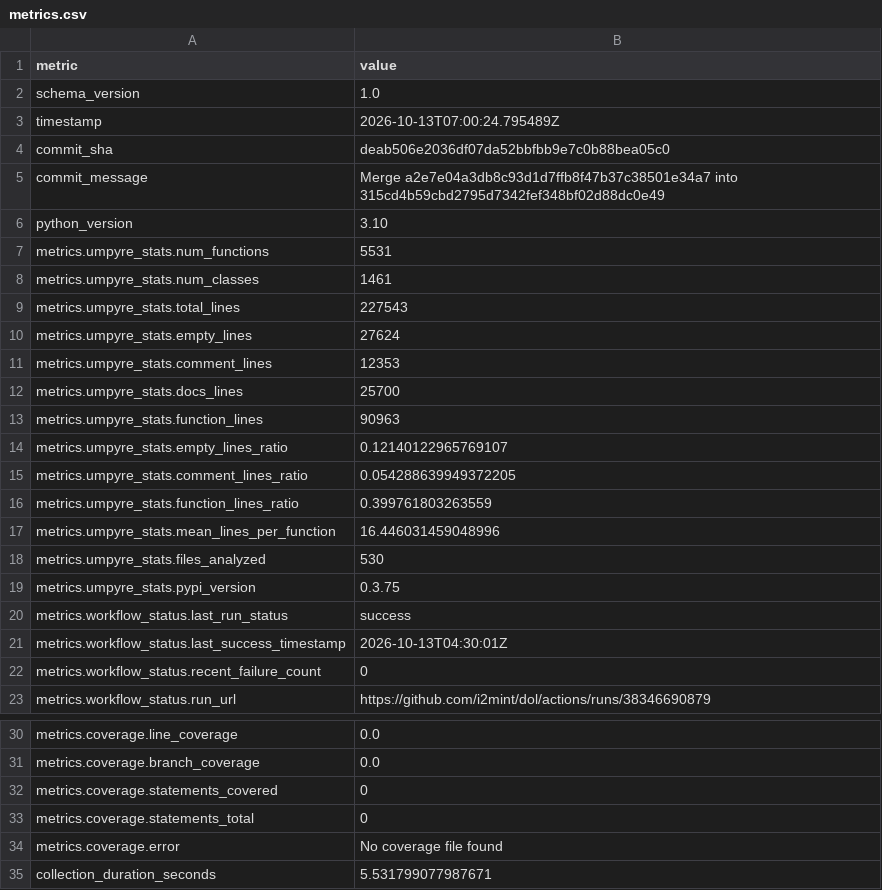
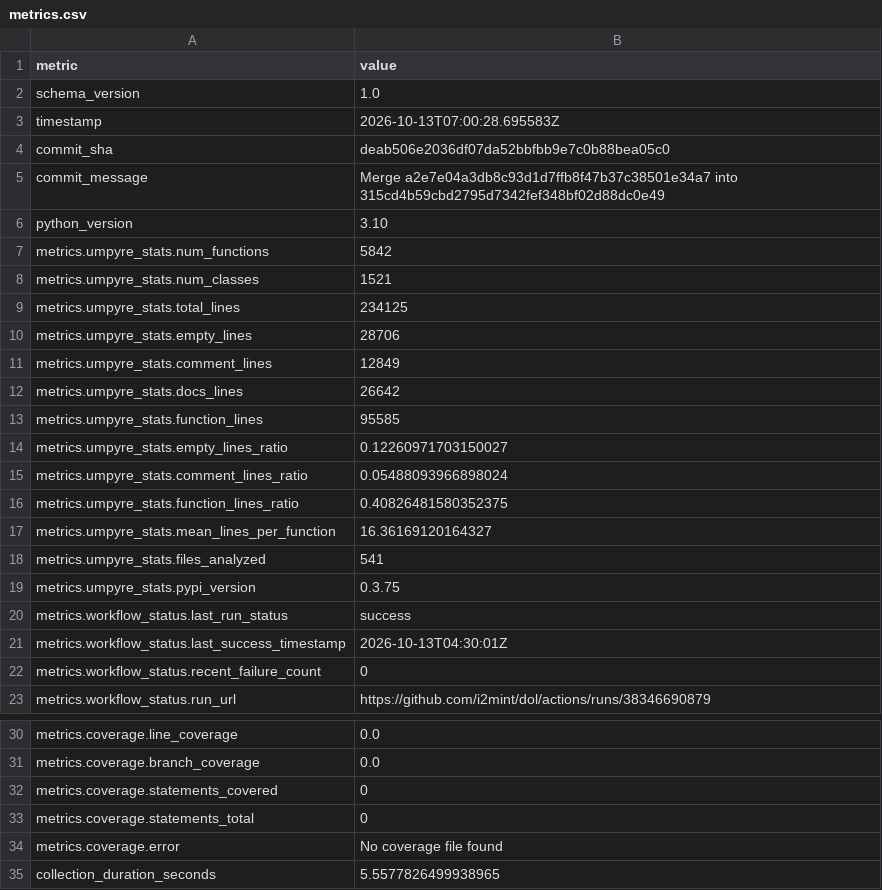
Before and after one commit to i2mint/dol, a CSV file: metrics.csv, drawn as a sheet; only a part is shown, gaps mark what is left out.

Commit message:
Update metrics for deab506

```diff
--- a/metrics.csv
+++ b/metrics.csv
@@ -2,3 +2,3 @@ metric,value
 schema_version,1.0
-timestamp,2026-10-13T07:00:24.795489Z
+timestamp,2026-10-13T07:00:28.695583Z
 commit_sha,deab506e2036df07da52bbfbb9e7c0b88bea05c0
@@ -6,14 +6,14 @@ commit_message,Merge a2e7e04a3db8c93d1d7ffb8f47b37c38501e34a7 into 315cd4b59cbd2
 python_version,3.10
-metrics.umpyre_stats.num_functions,5531
-metrics.umpyre_stats.num_classes,1461
-metrics.umpyre_stats.total_lines,227543
-metrics.umpyre_stats.empty_lines,27624
-metrics.umpyre_stats.comment_lines,12353
-metrics.umpyre_stats.docs_lines,25700
-metrics.umpyre_stats.function_lines,90963
-metrics.umpyre_stats.empty_lines_ratio,0.12140122965769107
-metrics.umpyre_stats.comment_lines_ratio,0.054288639949372205
-metrics.umpyre_stats.function_lines_ratio,0.399761803263559
-metrics.umpyre_stats.mean_lines_per_function,16.446031459048996
-metrics.umpyre_stats.files_analyzed,530
+metrics.umpyre_stats.num_functions,5842
+metrics.umpyre_stats.num_classes,1521
+metrics.umpyre_stats.total_lines,234125
+metrics.umpyre_stats.empty_lines,28706
+metrics.umpyre_stats.comment_lines,12849
+metrics.umpyre_stats.docs_lines,26642
+metrics.umpyre_stats.function_lines,95585
+metrics.umpyre_stats.empty_lines_ratio,0.12260971703150027
+metrics.umpyre_stats.comment_lines_ratio,0.05488093966898024
+metrics.umpyre_stats.function_lines_ratio,0.40826481580352375
+metrics.umpyre_stats.mean_lines_per_function,16.36169120164327
+metrics.umpyre_stats.files_analyzed,541
 metrics.umpyre_stats.pypi_version,0.3.75
@@ -38,2 +38,2 @@ metrics.coverage.statements_total,0
 metrics.coverage.error,No coverage file found
-collection_duration_seconds,5.531799077987671
+collection_duration_seconds,5.5577826499938965
```
Also changed, not shown: 2 other files.
